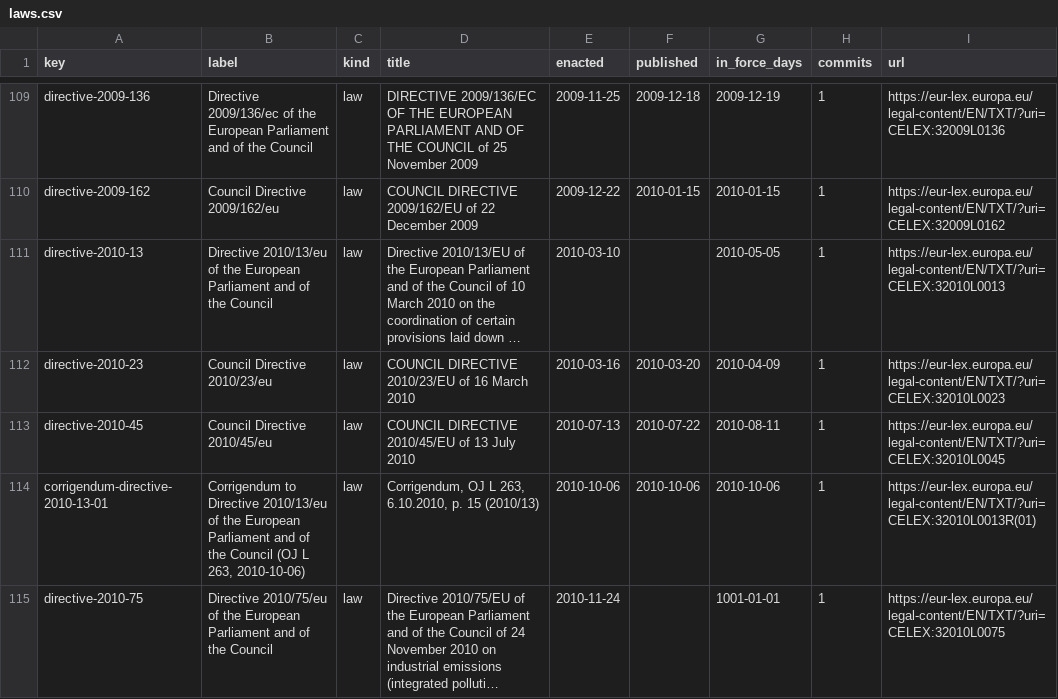
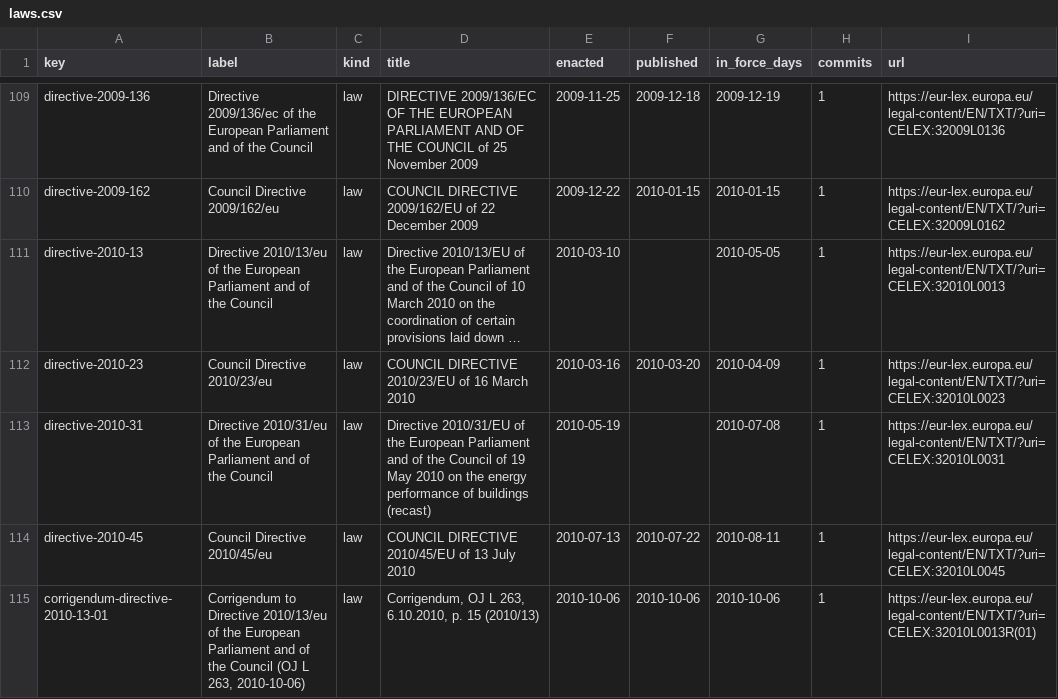
Before and after one commit to lexifina/european-union-law, a CSV file: data/laws.csv, drawn as a sheet; only a part is shown, gaps mark what is left out; the shorter side is filled out with more unchanged rows; long unchanged cells end in …; the diff covers the shown part only; the diff names each change by its address in the sheet, - before the commit and + after, or states it on an @@ line.

Commit message:
Documentation, tables, tools and REPRODUCE.md
Appended 8 commits to d9aaa5d977ae; corpus sha256 22d367daa85adad94f5ead870ba810af4eb8ef761e7343d54ff96ffb271714af, data retrieved 2026-11-02.

```diff
--- a/data/laws.csv
+++ b/data/laws.csv
+row 113: directive-2010-31 | Directive 2010/31/eu of the European Parliament and of the Council | law | Directive 2010/31/EU of the European Parliament and of the Council of 19 May 2010 on the energy performance of buildings (recast) | 2010-05-19 |  | 2010-07-08 | 1 | https://eur-lex.europa.eu/legal-content/EN/TXT/?uri=CELEX:32010L0031
```
Also changed, not shown: 4 added rows elsewhere in this file, data/commits.csv, 7 other files.
